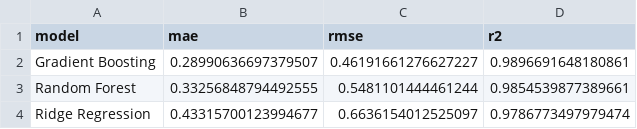
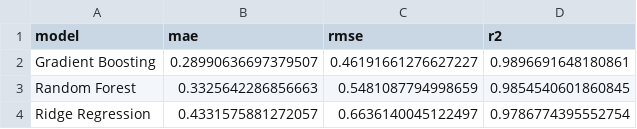
Before and after one commit to 4peace1/Crop-Yield-Prediction, a CSV file: reports/model_comparison.csv, drawn as a sheet.

```diff
--- a/reports/model_comparison.csv
+++ b/reports/model_comparison.csv
@@ -2,3 +2,3 @@ model,mae,rmse,r2
 Gradient Boosting,0.28990636697379507,0.46191661276627227,0.9896691648180861
-Random Forest,0.33256848794492555,0.5481101444461244,0.9854539877389661
-Ridge Regression,0.43315700123994677,0.6636154012525097,0.9786773497979474
+Random Forest,0.3325642286856663,0.5481087794998659,0.9854540601860845
+Ridge Regression,0.4331575881272057,0.6636140045122497,0.9786774395552754
```
Also changed, not shown: data/crop_yield_prediction.csv, reports/feature_importance.csv, 5 other files.
